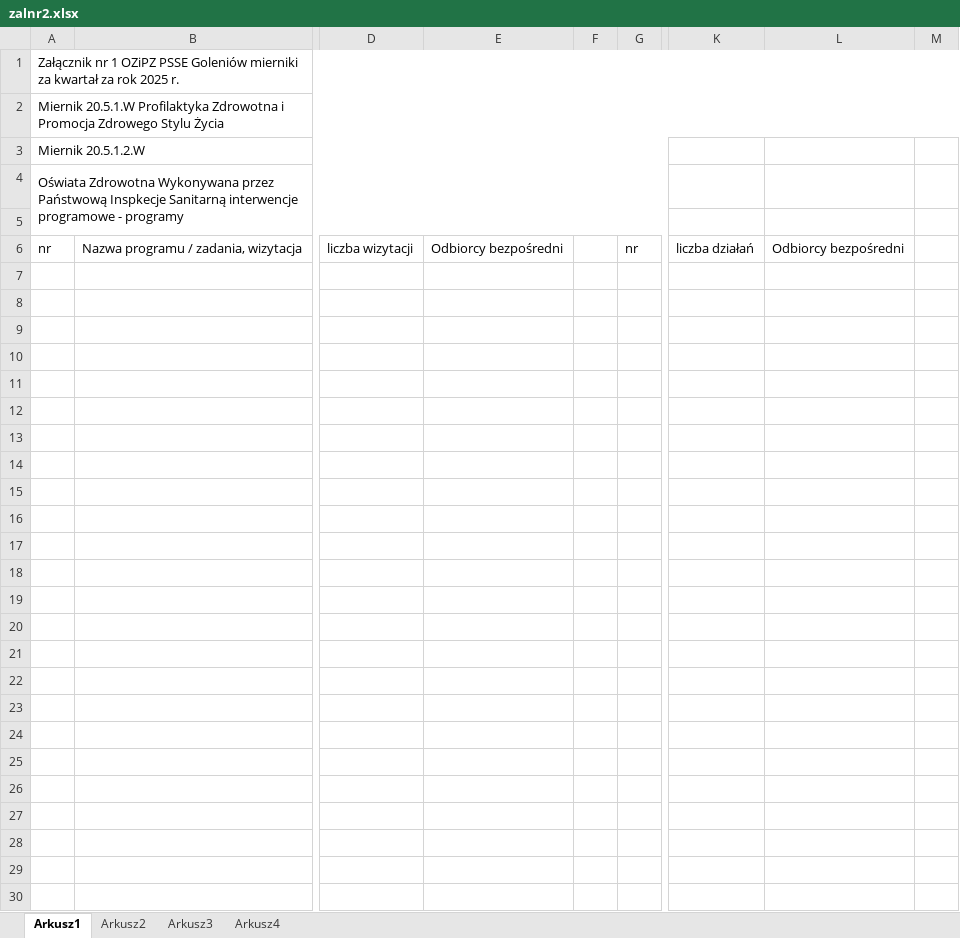
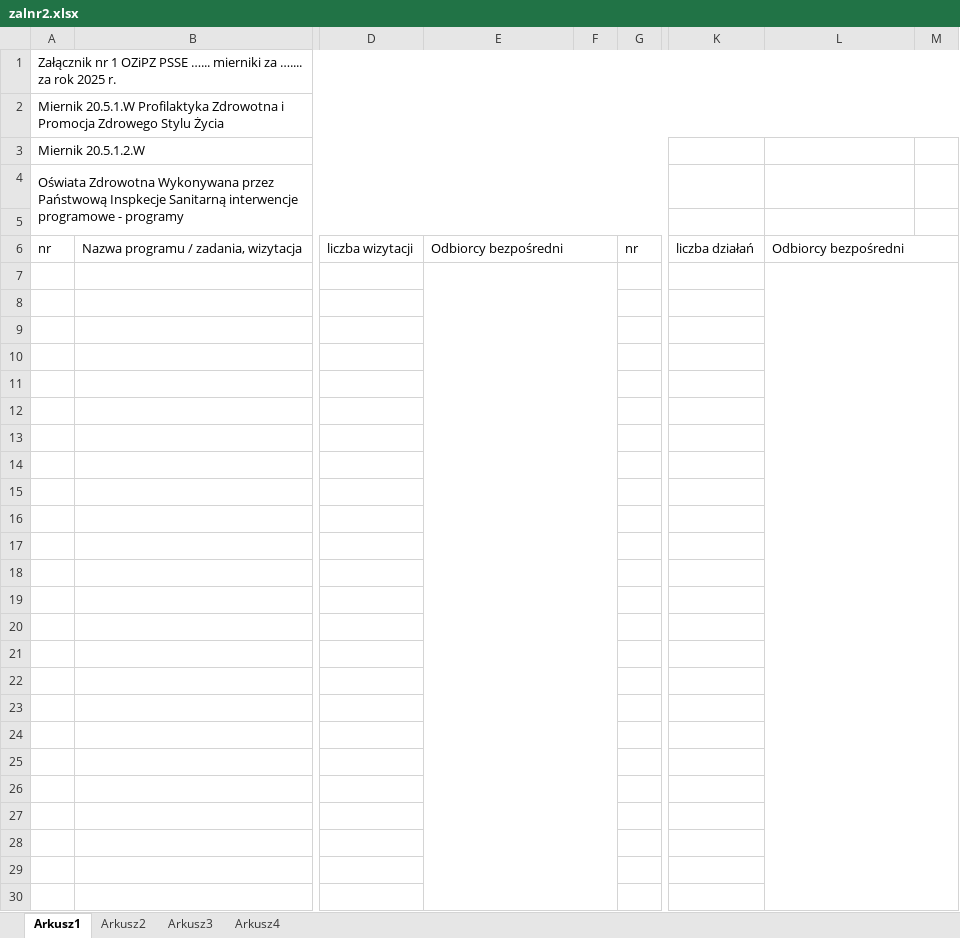
Before and after one commit to Soberek/edu-report-v3-nextjs, an Excel workbook: public/generate-templates/zalnr2.xlsx, sheet Arkusz1, drawn as a sheet; only a part is shown, gaps mark what is left out; values as stored, in another font and other column widths than the file's, no cell formats; the diff names each change by its address in the sheet, - before the commit and + after, or states it on an @@ line.

Commit message:
feat: add updated template files for document generation
- Add izrz.docx template for IZRZ documents
- Add zalnr2.xlsx template for cumulative reports

```diff
--- a/public/generate-templates/zalnr2.xlsx (sheet Arkusz1)
+++ b/public/generate-templates/zalnr2.xlsx (sheet Arkusz1)
-A1 (Miernik 20.5.1.2.W): …OZiPZ PSSE Goleniów mierniki za kwartał za rok…
+A1 (Miernik 20.5.1.2.W): …OZiPZ PSSE …... mierniki za ….... za rok…
+E6:F6 merged
+L6:M6 merged
+E7:F150 merged
+L7:M150 merged
```
Also changed, not shown: cell formats, 1 other file.
